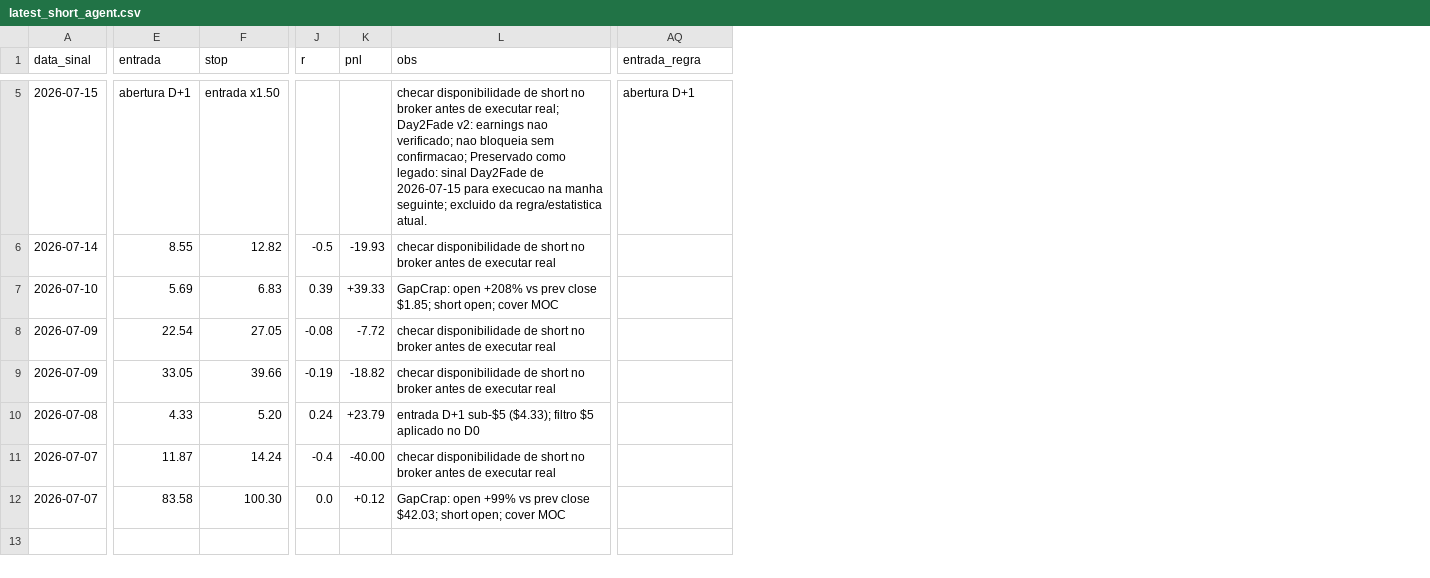
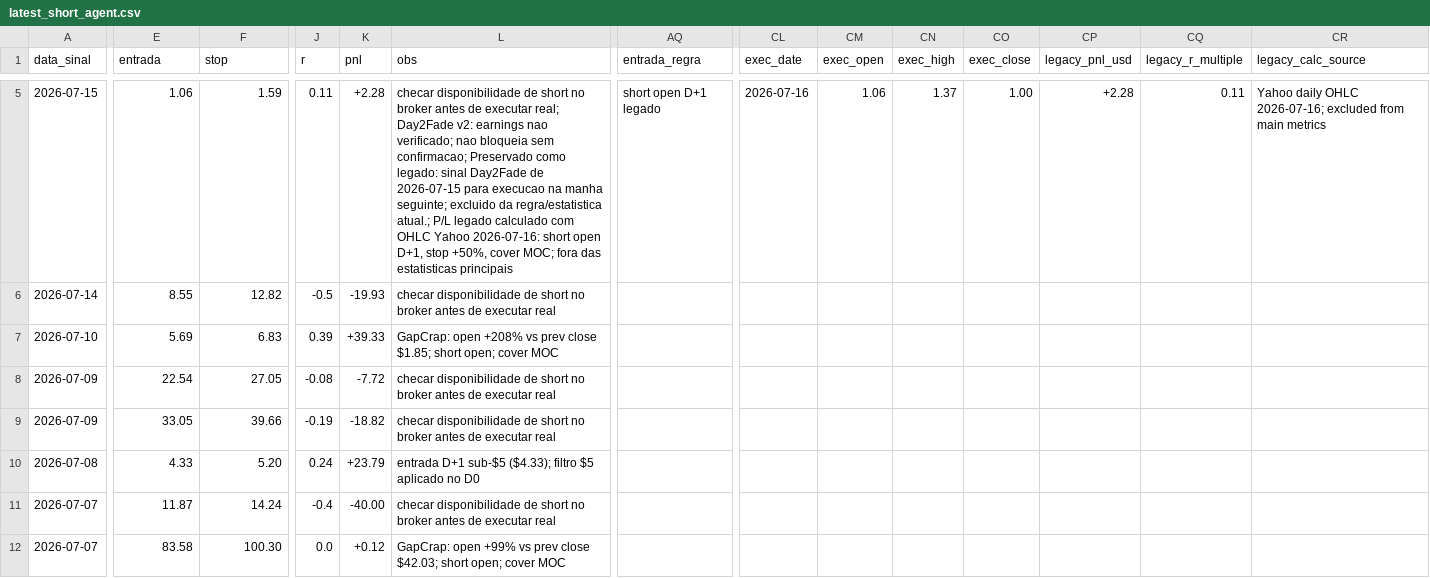
Before and after one commit to vmossini/radar-dashboard, a CSV file: latest_short_agent.csv, drawn as a sheet; only a part is shown, gaps mark what is left out; the diff covers the shown part only; the diff names each change by its address in the sheet, - before the commit and + after, or states it on an @@ line.

```diff
--- a/latest_short_agent.csv
+++ b/latest_short_agent.csv
+column CL (exec_date), row 5: 2026-07-16
+column CM (exec_open), row 5: 1.06
+column CN (exec_high), row 5: 1.37
+column CO (exec_close), row 5: 1.00
+column CP (legacy_pnl_usd), row 5: +2.28
+column CQ (legacy_r_multiple), row 5: 0.11
+column CR (legacy_calc_source), row 5: Yahoo daily OHLC 2026-07-16; excluded from main metrics
-E5 (entrada): abertura D+1
+E5 (entrada): 1.06
-F5 (stop): entrada x1.50
+F5 (stop): 1.59
-J5 (r): (empty)
+J5 (r): 0.11
-K5 (pnl): (empty)
+K5 (pnl): +2.28
-L5 (obs): …da regra/estatistica atual.
+L5 (obs): …da regra/estatistica atual.; P/L legado calculado com OHLC Yahoo 2026-07-16: short open D+1, stop +50%, cover MOC; fora das estatisticas principais
-AQ5 (entrada_regra): abertura D+1
+AQ5 (entrada_regra): short open D+1 legado
```
Also changed, not shown: 54 edited cells elsewhere in this file, 1 other file.
